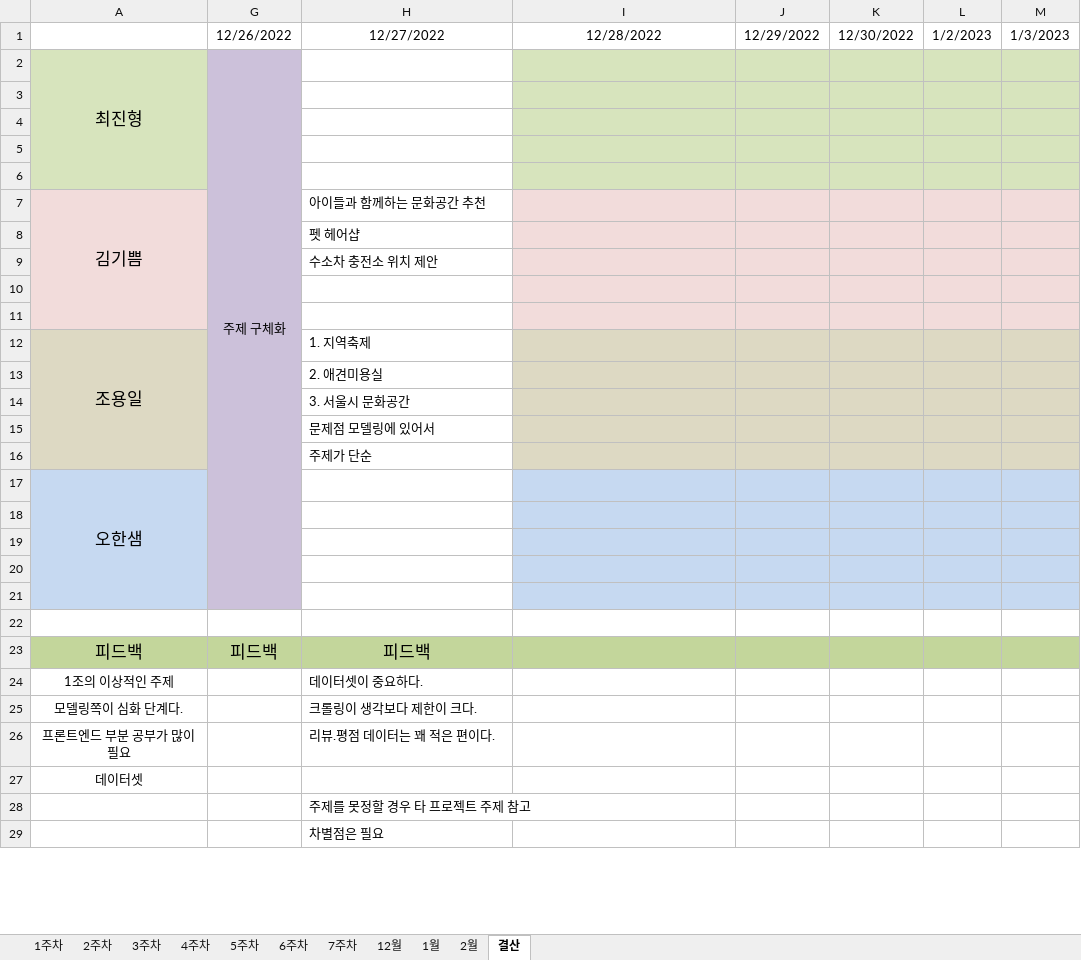
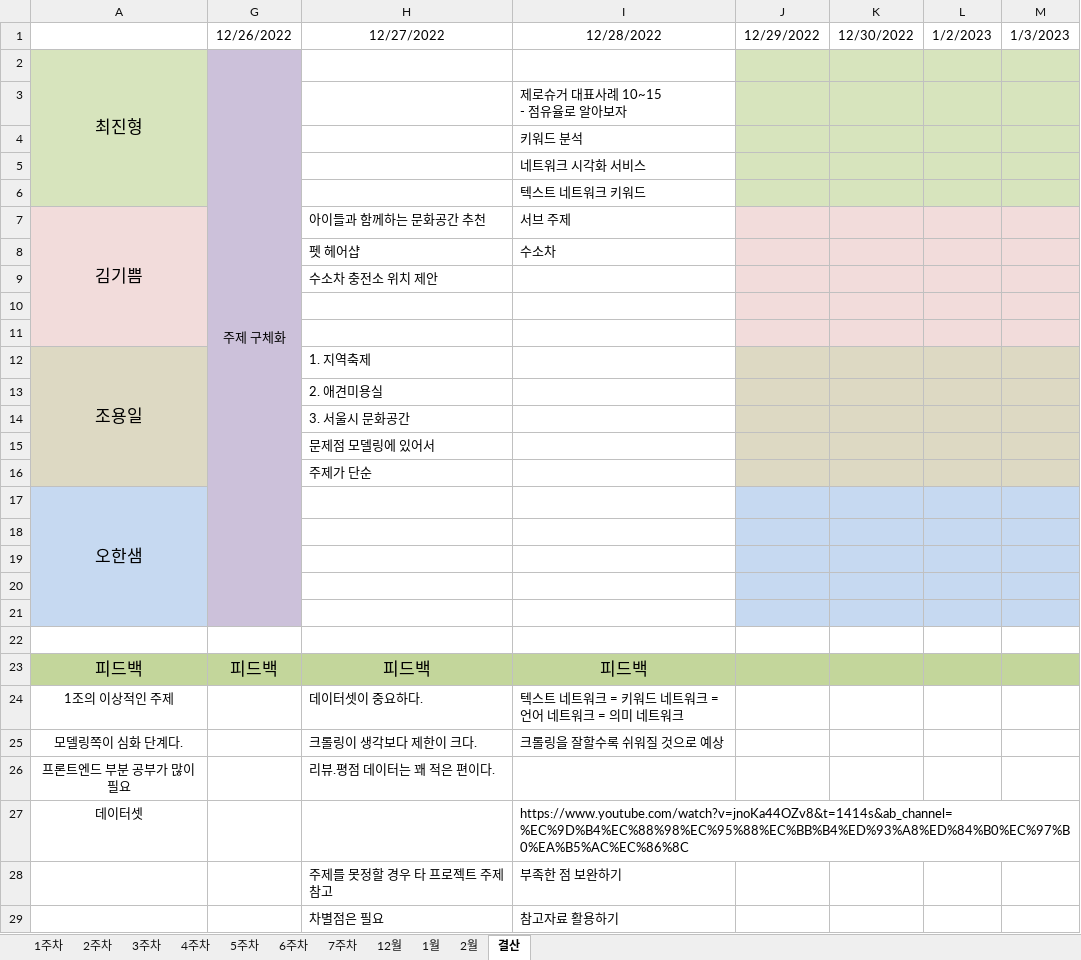
Before and after one commit to JUICE-JinHyeong/multicampus_final_First, an Excel workbook: final_project/프로젝트 필요 양식/멀티캠퍼스_최종프로젝트_1조_계획표.xlsx, sheet 결산, drawn as a sheet; only a part is shown; values as stored, in another font and other column widths than the file's, no borders; ↵ is a line break in a cell; the diff covers the shown part only; the diff names each change by its address in the sheet, - before the commit and + after, or states it on an @@ line.

Commit message:
JinHyeong 22년12월28일 1주차 8일차 계획표

```diff
--- a/final_project/프로젝트 필요 양식/멀티캠퍼스_최종프로젝트_1조_계획표.xlsx (sheet 결산)
+++ b/final_project/프로젝트 필요 양식/멀티캠퍼스_최종프로젝트_1조_계획표.xlsx (sheet 결산)
-I2:I6 fill: #D7E4BD
+I2:I6 fill: none
-I3: (empty)
+I3: 제로슈거 대표사례 10~15 ↵ - 점유율로 알아보자
-I4: (empty)
+I4: 키워드 분석
-I5: (empty)
+I5: 네트워크 시각화 서비스
-I6: (empty)
+I6: 텍스트 네트워크 키워드
-I7: (empty)
+I7: 서브 주제
-I7:I11 fill: #F2DCDB
+I7:I11 fill: none
-I8: (empty)
+I8: 수소차
-I12:I16 fill: #DDD9C3
+I12:I16 fill: none
-I17:I21 fill: #C6D9F1
+I17:I21 fill: none
-I23: (empty)
+I23: 피드백
-I24: (empty)
+I24: 텍스트 네트워크 = 키워드 네트워크 = 언어 네트워크 = 의미 네트워크
-I25: (empty)
+I25: 크롤링을 잘할수록 쉬워질 것으로 예상
-I27: (empty)
+I27: https://www.youtube.com/watch?v=jnoKa44OZv8&t=1414s&ab_channel=%EC%9D%B4%EC%88%98%EC%95%88%EC%BB%B4%ED%93%A8%ED%84%B0%EC%97%B0%EA%B5%AC%EC%86%8C
-I28: (empty)
+I28: 부족한 점 보완하기
-I29: (empty)
+I29: 참고자료 활용하기
```
Also changed, not shown: 2 edited cells elsewhere in this sheet, sheet 2주차.
